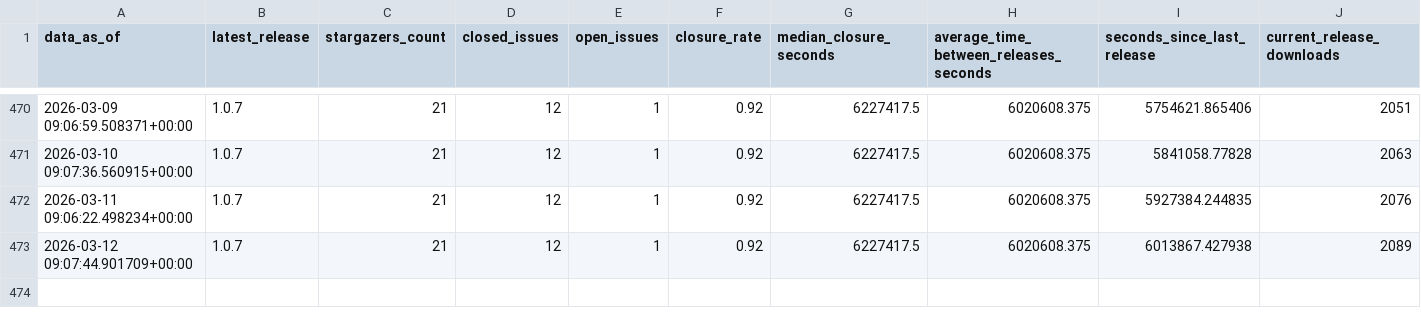
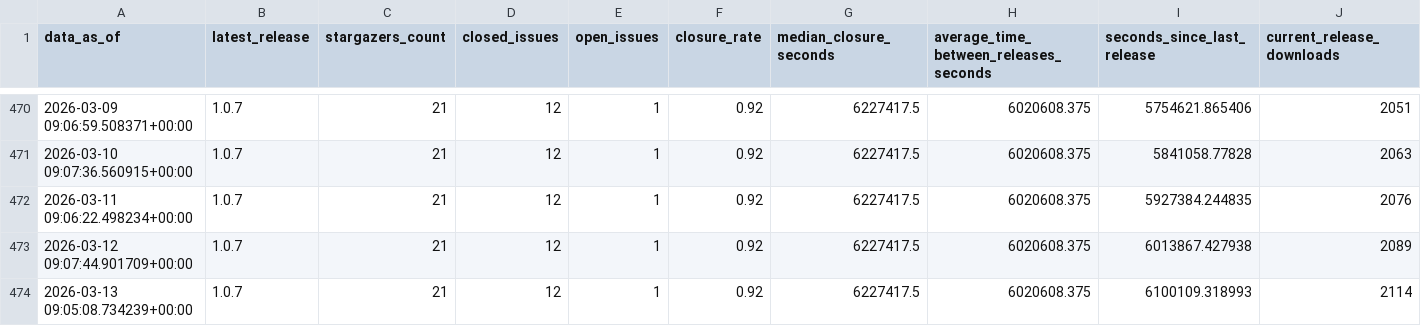
Before and after one commit to HandcartCactus/obsidian-remove-newlines, a CSV file: repo_stats.csv, drawn as a sheet; only a part is shown, gaps mark what is left out; rows hold the shown columns only; the diff names each change by its address in the sheet, - before the commit and + after, or states it on an @@ line.

```diff
--- a/repo_stats.csv
+++ b/repo_stats.csv
+row 474: 2026-03-13 09:05:08.734239+00:00 | 1.0.7 | 21 | 12 | 1 | 0.92 | 6227417.5 | 6020608.375 | 6100109.318993 | 2114
```
